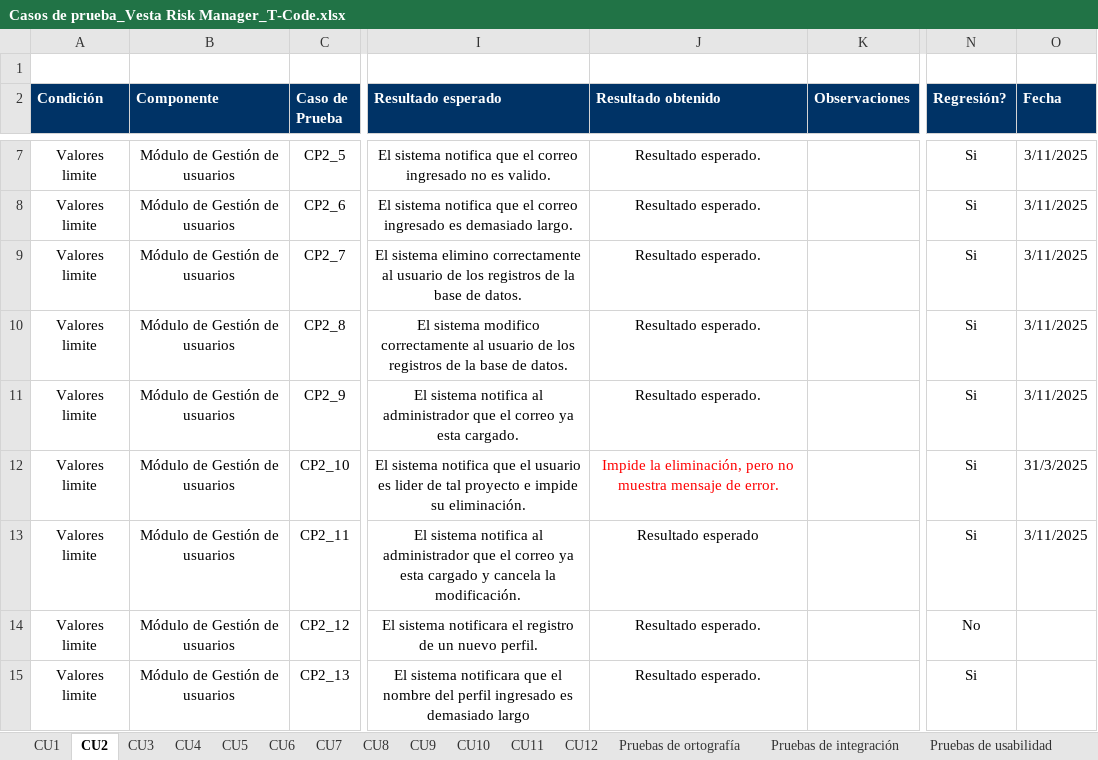
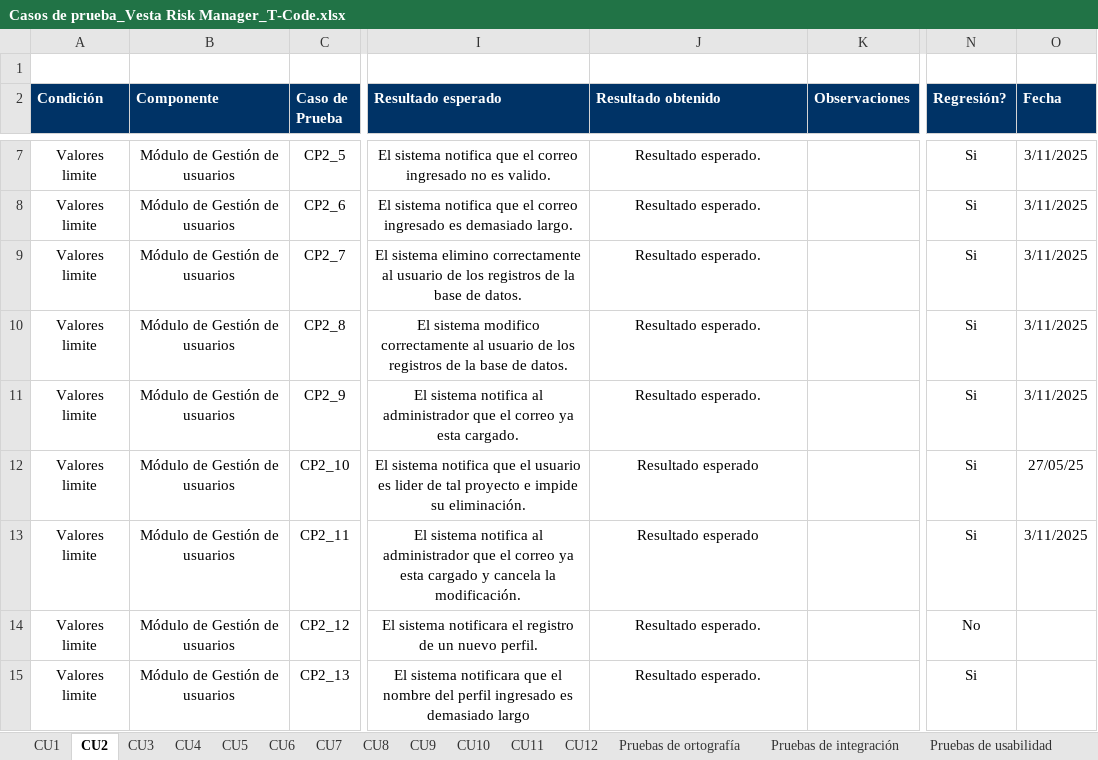
Before and after one commit to fxex/Vesta_Risk_Manager, an Excel workbook: 2. Etapa de elaboración/Iteración 2/Plan de pruebas/Casos de prueba_Vesta Risk Manager_T-Code.xlsx, sheet CU2, drawn as a sheet; only a part is shown, gaps mark what is left out; values as stored, in another font and other column widths than the file's, no borders; the diff names each change by its address in the sheet, - before the commit and + after, or states it on an @@ line.

```diff
--- a/2. Etapa de elaboración/Iteración 2/Plan de pruebas/Casos de prueba_Vesta Risk Manager_T-Code.xlsx (sheet CU2)
+++ b/2. Etapa de elaboración/Iteración 2/Plan de pruebas/Casos de prueba_Vesta Risk Manager_T-Code.xlsx (sheet CU2)
-J12 (Resultado obtenido): Impide la eliminación, pero no muestra mensaje de error.
+J12 (Resultado obtenido): Resultado esperado
-J12 text colour: #FF0000
+J12 text colour: black
-O12 (Fecha): 31/3/2025
+O12 (Fecha): 27/05/25
```
Also changed, not shown: sheet Pruebas de usabilidad, sheet CU12, sheet CU11, sheet Pruebas de integración, sheet CU3, sheet CU8, 1 more sheet, 1 other file.
